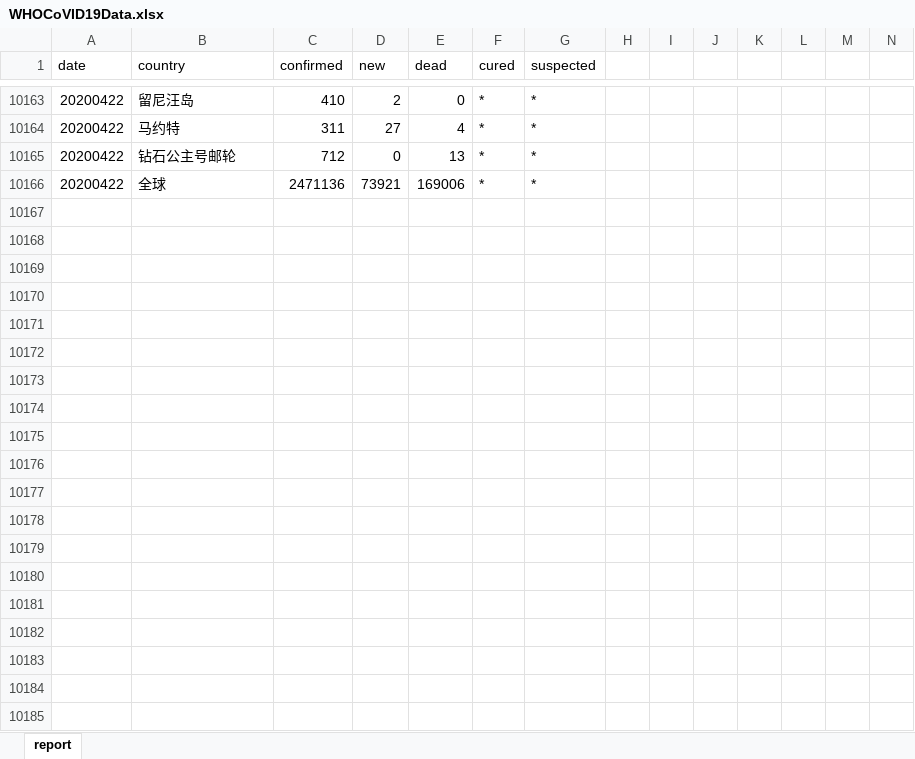
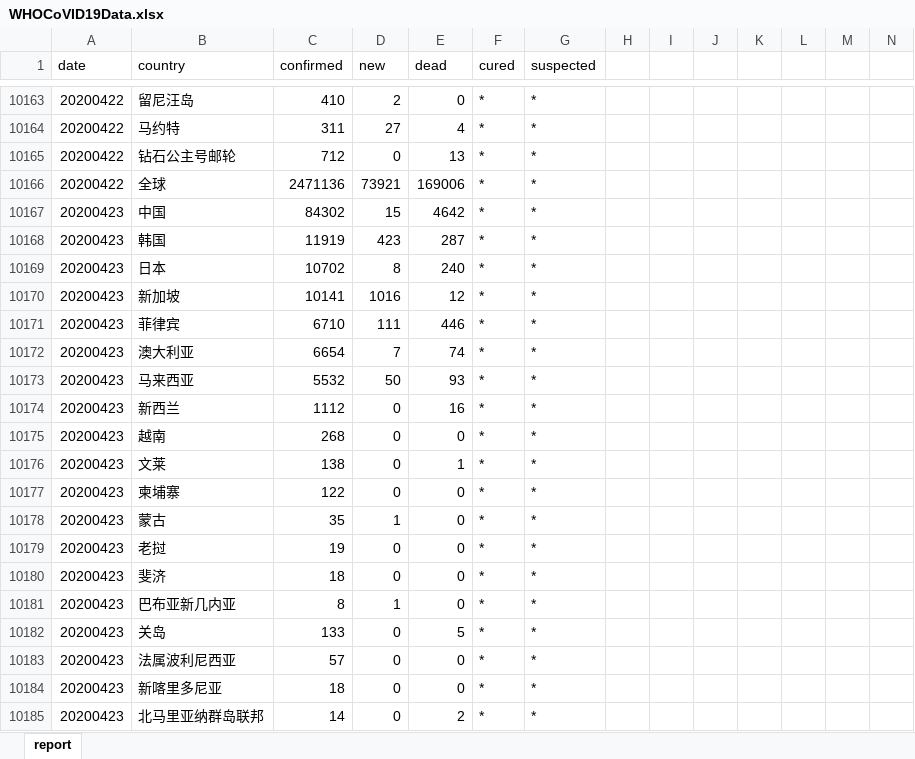
Before and after one commit to Vege1994/COVID-19DataFromWHO, an Excel workbook: WHOCoVID19Data.xlsx, sheet report, drawn as a sheet; only a part is shown, gaps mark what is left out; values as stored, in another font and other column widths than the file's, no borders; rows hold the shown columns only; the diff covers the shown part only; the diff names each change by its address in the sheet, - before the commit and + after, or states it on an @@ line.

Commit message:
Update 20200424: 更新至20200423

```diff
--- a/WHOCoVID19Data.xlsx (sheet report)
+++ b/WHOCoVID19Data.xlsx (sheet report)
+row 10167: 20200423 | 中国 | 84302 | 15 | 4642 | * | *
+row 10168: 20200423 | 韩国 | 11919 | 423 | 287 | * | *
+row 10169: 20200423 | 日本 | 10702 | 8 | 240 | * | *
+row 10170: 20200423 | 新加坡 | 10141 | 1016 | 12 | * | *
+row 10171: 20200423 | 菲律宾 | 6710 | 111 | 446 | * | *
+row 10172: 20200423 | 澳大利亚 | 6654 | 7 | 74 | * | *
+row 10173: 20200423 | 马来西亚 | 5532 | 50 | 93 | * | *
+row 10174: 20200423 | 新西兰 | 1112 | 0 | 16 | * | *
+row 10175: 20200423 | 越南 | 268 | 0 | 0 | * | *
+row 10176: 20200423 | 文莱 | 138 | 0 | 1 | * | *
+row 10177: 20200423 | 柬埔寨 | 122 | 0 | 0 | * | *
+row 10178: 20200423 | 蒙古 | 35 | 1 | 0 | * | *
+row 10179: 20200423 | 老挝 | 19 | 0 | 0 | * | *
+row 10180: 20200423 | 斐济 | 18 | 0 | 0 | * | *
+row 10181: 20200423 | 巴布亚新几内亚 | 8 | 1 | 0 | * | *
+row 10182: 20200423 | 关岛 | 133 | 0 | 5 | * | *
+row 10183: 20200423 | 法属波利尼西亚 | 57 | 0 | 0 | * | *
+row 10184: 20200423 | 新喀里多尼亚 | 18 | 0 | 0 | * | *
+row 10185: 20200423 | 北马里亚纳群岛联邦 | 14 | 0 | 2 | * | *
```
Also changed, not shown: 195 added rows elsewhere in this sheet.
